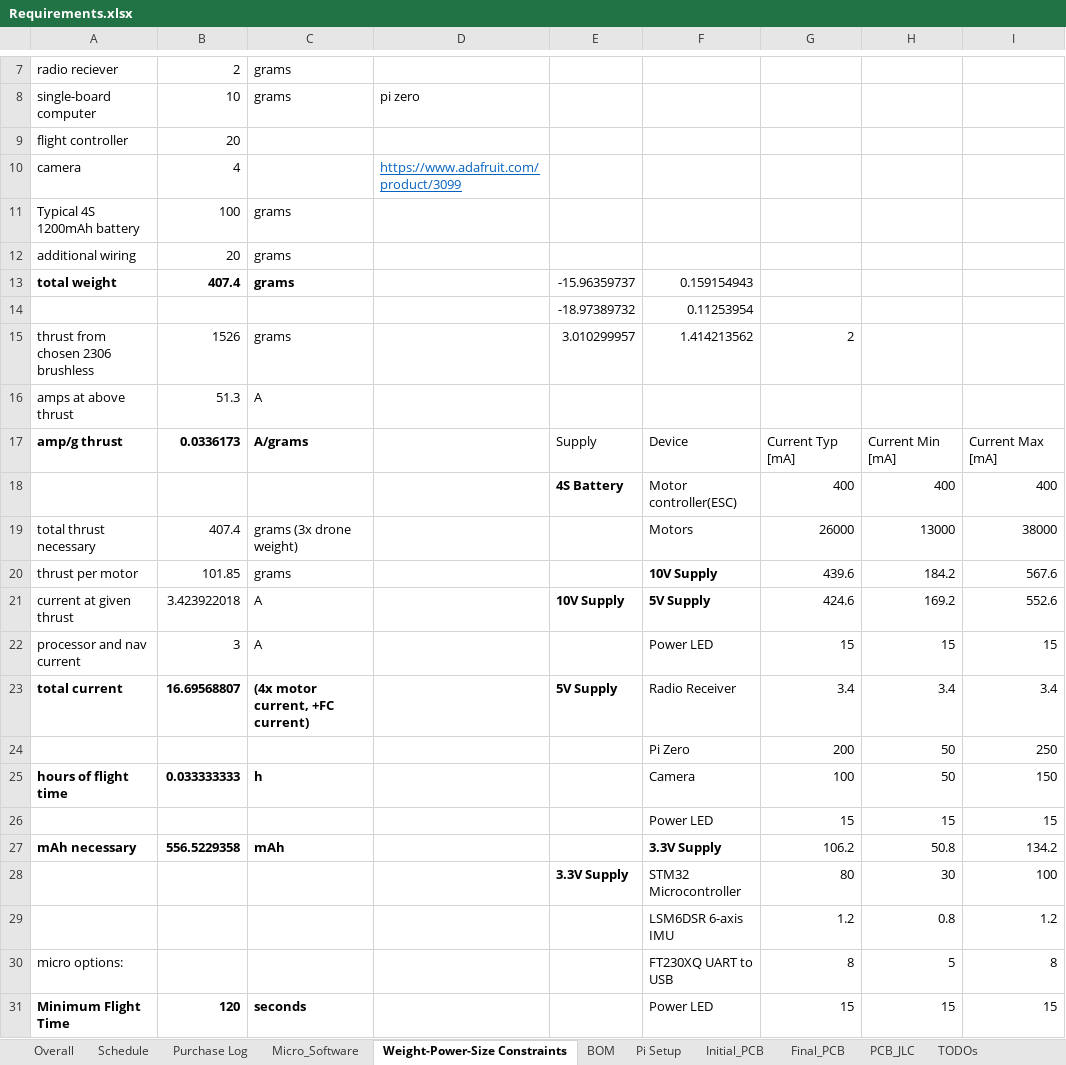
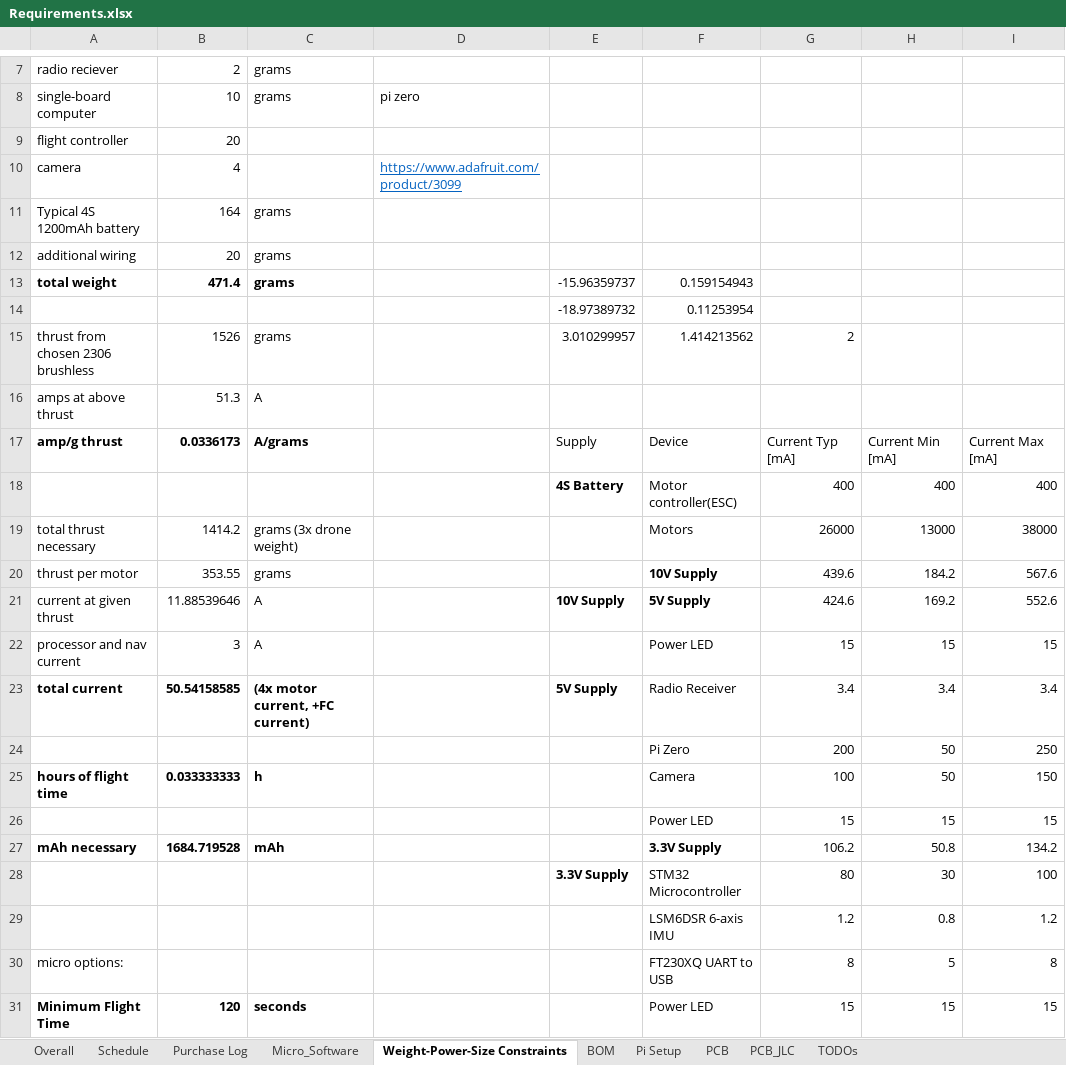
Before and after one commit to michaellangford99/ECE47700, an Excel workbook: docs/Requirements.xlsx, sheet Weight-Power-Size Constraints, drawn as a sheet; only a part is shown, gaps mark what is left out; values as stored, in another font and other column widths than the file's, no borders; the diff names each change by its address in the sheet, - before the commit and + after, or states it on an @@ line.

```diff
--- a/docs/Requirements.xlsx (sheet Weight-Power-Size Constraints)
+++ b/docs/Requirements.xlsx (sheet Weight-Power-Size Constraints)
-sheet tab: Initial_PCB
+sheet tab: PCB
-sheet tab: Final_PCB
-B11: 100
+B11: 164
-B13: 407.4
+B13: 471.4
-B19: 407.4
+B19: 1414.2
-B20: 101.85
+B20: 353.55
-B21: 3.423922018
+B21: 11.88539646
-B23: 16.69568807
+B23: 50.54158585
-B27: 556.5229358
+B27: 1684.719528
```
Also changed, not shown: sheet PCB, sheet Purchase Log, sheet Schedule, sheet Micro_Software, 49 other files.
